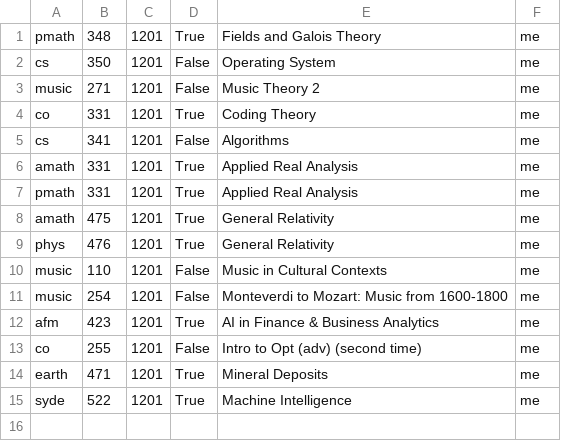
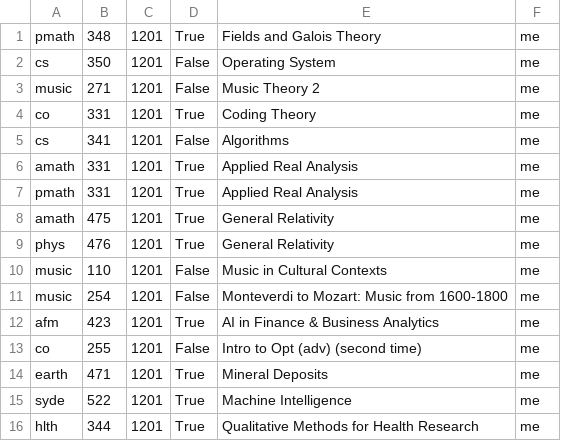
Before and after one commit to sibelius-notes/sibelius-notes.github.io, a CSV file: courses.csv, drawn as a sheet.

```diff
--- a/courses.csv
+++ b/courses.csv
@@ -15 +15,2 @@ earth,471,1201,True,Mineral Deposits,me
 syde,522,1201,True,Machine Intelligence,me
+hlth,344,1201,True,Qualitative Methods for Health Research,me
```
Also changed, not shown: 4 other files.
